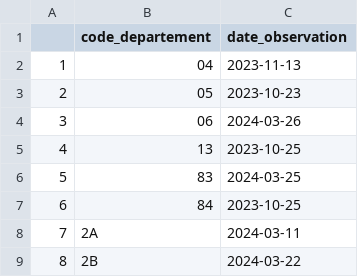
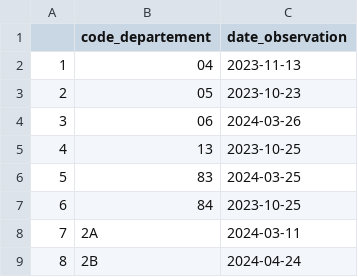
Before and after one commit to SRC-PacaCorse/PRR_ONDE, a CSV file: data/onde_data/dernieres_obs.csv, drawn as a sheet.

```diff
--- a/data/onde_data/dernieres_obs.csv
+++ b/data/onde_data/dernieres_obs.csv
@@ -8,2 +8,2 @@
 "7";"2A";"2024-03-11"
-"8";"2B";"2024-03-22"
+"8";"2B";"2024-04-24"
```
Also changed, not shown: 40 other files.
